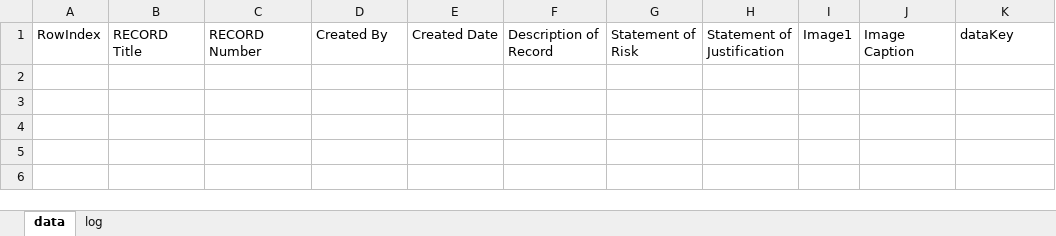
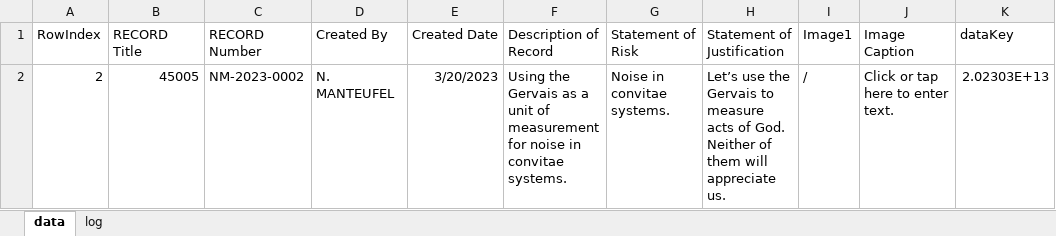
Before and after one commit to miniPCB/BexarThought, an Excel workbook: 00 Attention/data/recorddata.xlsx, sheet data, drawn as a sheet; values as stored, in another font and other column widths than the file's, no borders; the diff names each change by its address in the sheet, - before the commit and + after, or states it on an @@ line.

```diff
--- a/00 Attention/data/recorddata.xlsx (sheet data)
+++ b/00 Attention/data/recorddata.xlsx (sheet data)
+row 2: 2 | 45005 | NM-2023-0002 | N. MANTEUFEL | 3/20/2023 | Using the Gervais as a unit of measurement for noise in convitae systems. | Noise in convitae systems. | Let’s use the Gervais to measure acts of God. Neither of them will appreciate us. | / | Click or tap here to enter text. | 2.02303E+13
```
Also changed, not shown: 5 other files.
